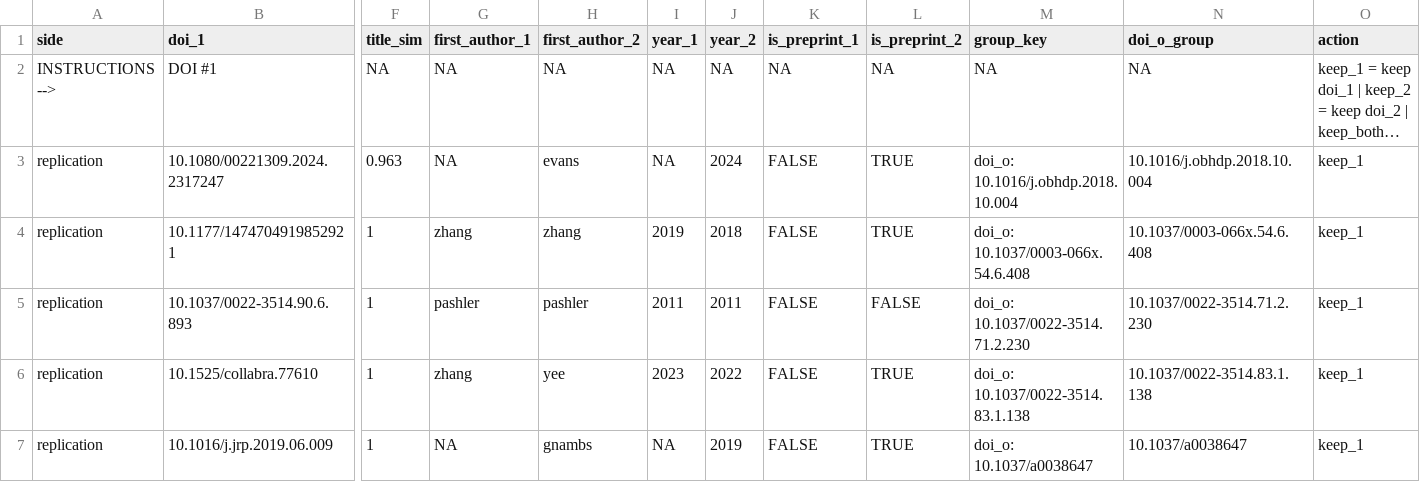
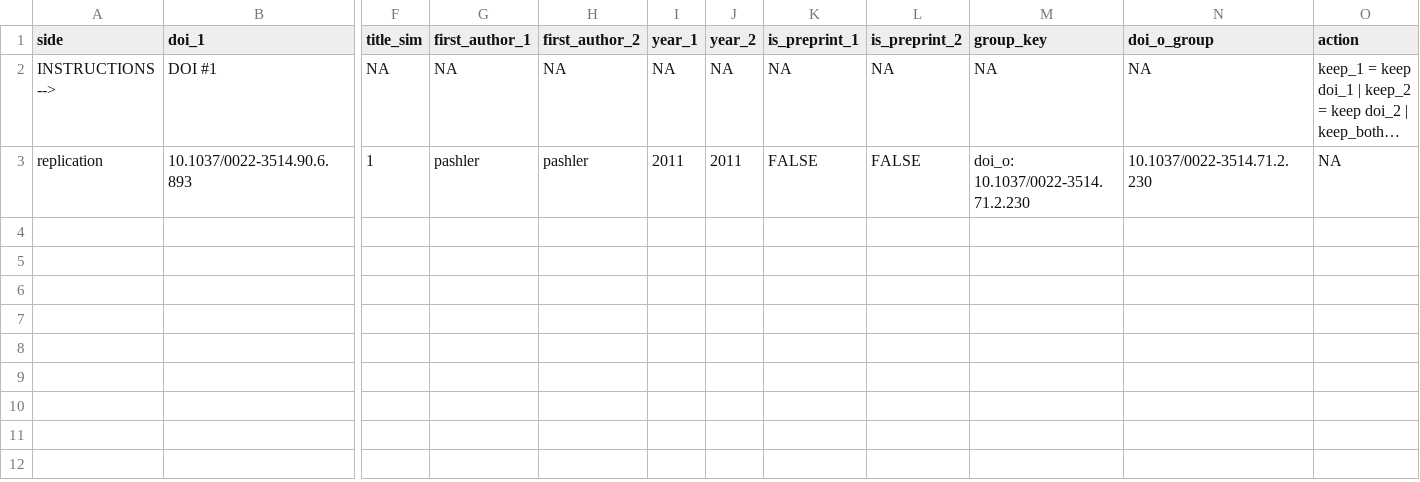
Before and after one commit to forrtproject/FReD-data, a CSV file: output/preprint_dedup_candidates.csv, drawn as a sheet; only a part is shown, gaps mark what is left out; long unchanged cells end in …; removed rows and columns are numbered as before the commit, all else as after; rows hold the shown columns only; the diff covers the shown part only; the diff names each change by its address in the sheet, - before the commit and + after, or states it on an @@ line.

```diff
--- a/output/preprint_dedup_candidates.csv
+++ b/output/preprint_dedup_candidates.csv
-row 3: replication | 10.1080/00221309.2024.2317247 | 0.963 | NA | evans | NA | 2024 | FALSE | TRUE | doi_o: 10.1016/j.obhdp.2018.10.004 | 10.1016/j.obhdp.2018.10.004 | keep_1
-row 4: replication | 10.1177/1474704919852921 | 1 | zhang | zhang | 2019 | 2018 | FALSE | TRUE | doi_o: 10.1037/0003-066x.54.6.408 | 10.1037/0003-066x.54.6.408 | keep_1
-O3 (action): keep_1
+O3 (action): NA
-row 6: replication | 10.1525/collabra.77610 | 1 | zhang | yee | 2023 | 2022 | FALSE | TRUE | doi_o: 10.1037/0022-3514.83.1.138 | 10.1037/0022-3514.83.1.138 | keep_1
-row 7: replication | 10.1016/j.jrp.2019.06.009 | 1 | NA | gnambs | NA | 2019 | FALSE | TRUE | doi_o: 10.1037/a0038647 | 10.1037/a0038647 | keep_1
```
Also changed, not shown: 4 removed rows elsewhere in this file, output/flora_export_log.csv, 2 other files.
